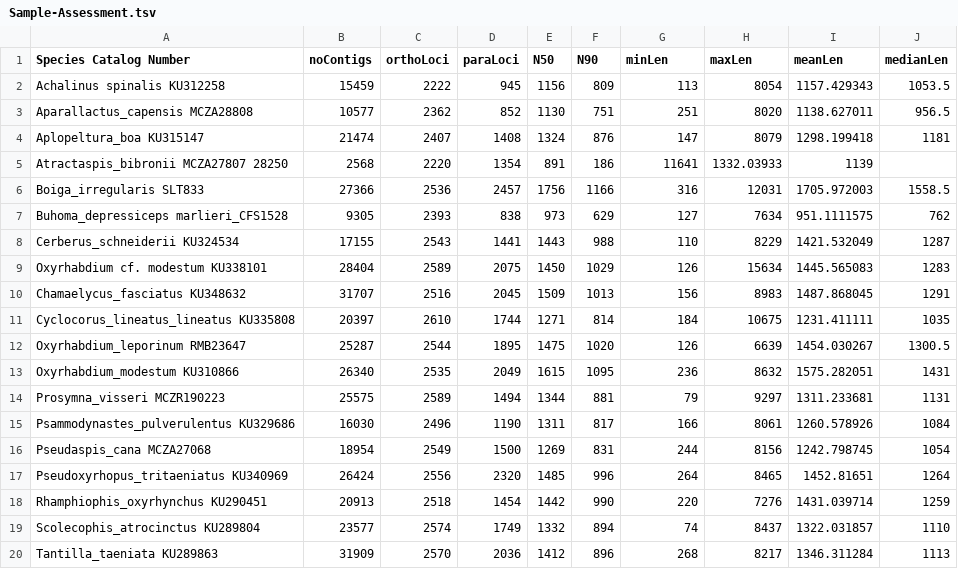
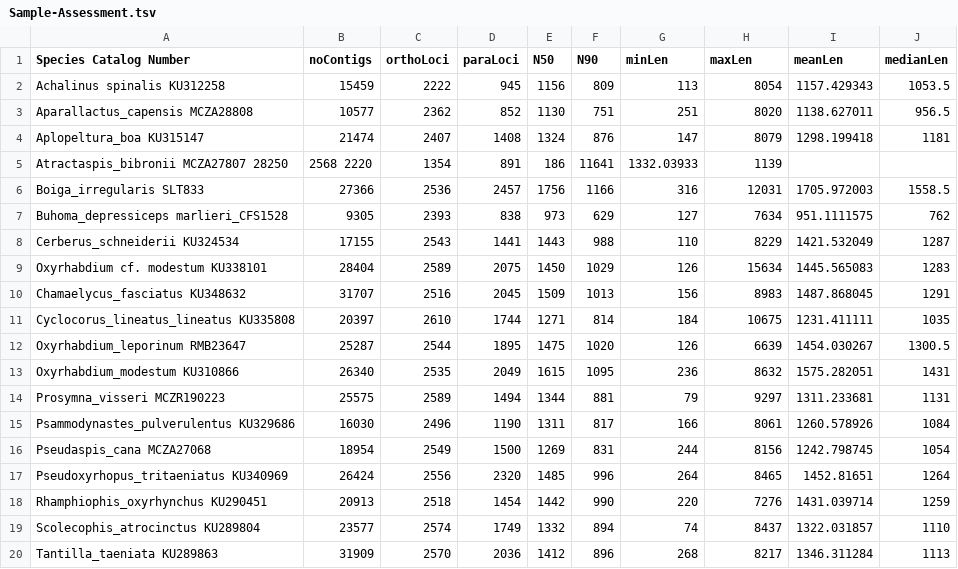
Before and after one commit to JeffWeinell/REEs, a TSV file: Sample-Assessment.tsv, drawn as a sheet.

Commit message:
Update Sample-Assessment.tsv

```diff
--- a/Sample-Assessment.tsv
+++ b/Sample-Assessment.tsv
@@ -4,3 +4,3 @@ Aparallactus_capensis MCZA28808	10577	2362	852	1130	751	251	8020	1138.627011	956
 Aplopeltura_boa KU315147	21474	2407	1408	1324	876	147	8079	1298.199418	1181
-Atractaspis_bibronii  MCZA27807  28250	2568	2220	1354	891	186	11641	1332.03933	1139
+Atractaspis_bibronii  MCZA27807 28250	2568  2220	1354	891	186	11641	1332.03933	1139
 Boiga_irregularis SLT833	27366	2536	2457	1756	1166	316	12031	1705.972003	1558.5
```
